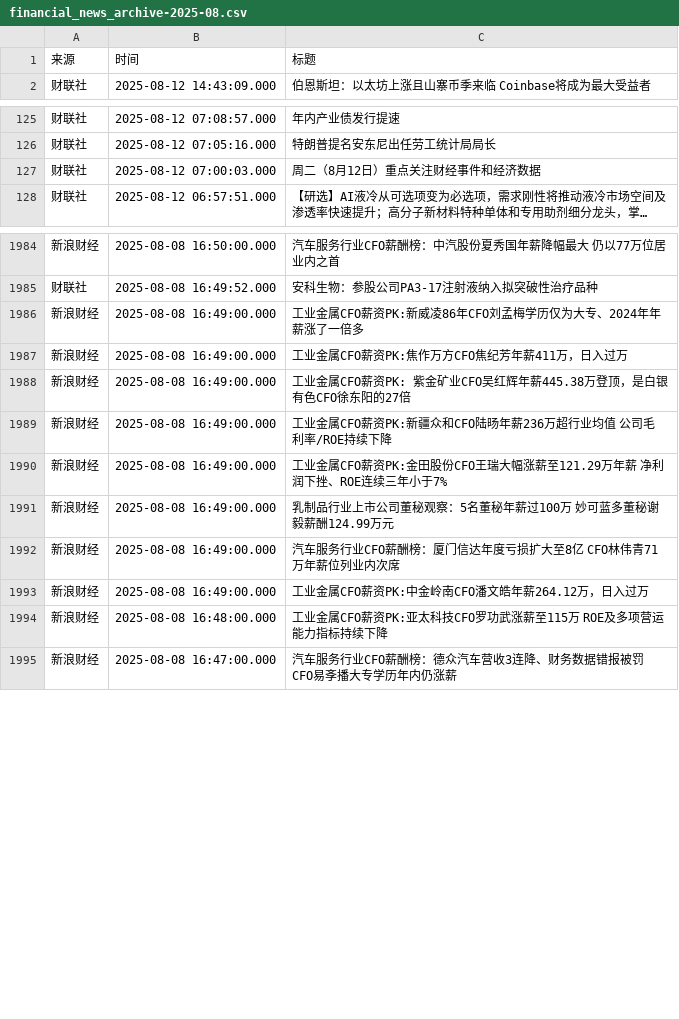
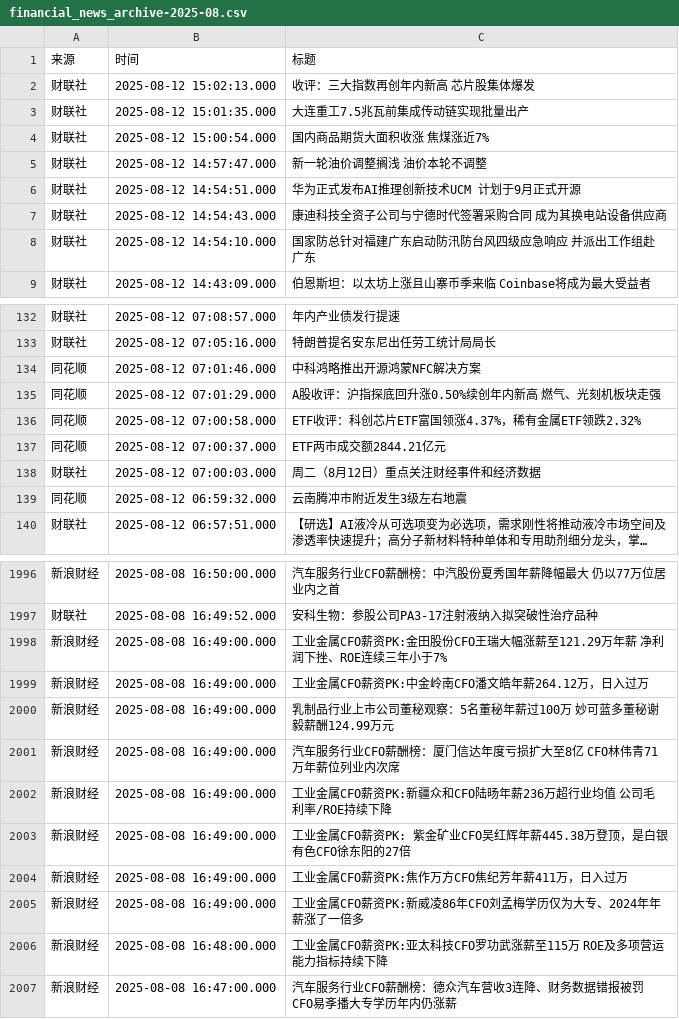
Before and after one commit to ZhangLi1984/AStockNews, a CSV file: financial_news_archive-2025-08.csv, drawn as a sheet; only a part is shown, gaps mark what is left out; long unchanged cells end in …; the diff covers the shown part only; the diff names each change by its address in the sheet, - before the commit and + after, or states it on an @@ line.

```diff
--- a/financial_news_archive-2025-08.csv
+++ b/financial_news_archive-2025-08.csv
+row 2: 财联社 | 2025-08-12 15:02:13.000 | 收评：三大指数再创年内新高 芯片股集体爆发
+row 3: 财联社 | 2025-08-12 15:01:35.000 | 大连重工7.5兆瓦前集成传动链实现批量出产
+row 4: 财联社 | 2025-08-12 15:00:54.000 | 国内商品期货大面积收涨 焦煤涨近7%
+row 5: 财联社 | 2025-08-12 14:57:47.000 | 新一轮油价调整搁浅 油价本轮不调整
+row 6: 财联社 | 2025-08-12 14:54:51.000 | 华为正式发布AI推理创新技术UCM 计划于9月正式开源
+row 7: 财联社 | 2025-08-12 14:54:43.000 | 康迪科技全资子公司与宁德时代签署采购合同 成为其换电站设备供应商
+row 8: 财联社 | 2025-08-12 14:54:10.000 | 国家防总针对福建广东启动防汛防台风四级应急响应 并派出工作组赴广东
+row 134: 同花顺 | 2025-08-12 07:01:46.000 | 中科鸿略推出开源鸿蒙NFC解决方案
+row 135: 同花顺 | 2025-08-12 07:01:29.000 | A股收评：沪指探底回升涨0.50%续创年内新高 燃气、光刻机板块走强
+row 136: 同花顺 | 2025-08-12 07:00:58.000 | ETF收评：科创芯片ETF富国领涨4.37%，稀有金属ETF领跌2.32%
+row 137: 同花顺 | 2025-08-12 07:00:37.000 | ETF两市成交额2844.21亿元
+row 139: 同花顺 | 2025-08-12 06:59:32.000 | 云南腾冲市附近发生3级左右地震
@@ row 1993 moved to row 1999: 新浪财经 @@
@@ row 1989 moved to row 2002: 新浪财经 @@
@@ row 1988 moved to row 2003: 新浪财经 @@
@@ row 1987 moved to row 2004: 新浪财经 @@
@@ row 1986 moved to row 2005: 新浪财经 @@
```
Also changed, not shown: 148 moved rows elsewhere in this file.
